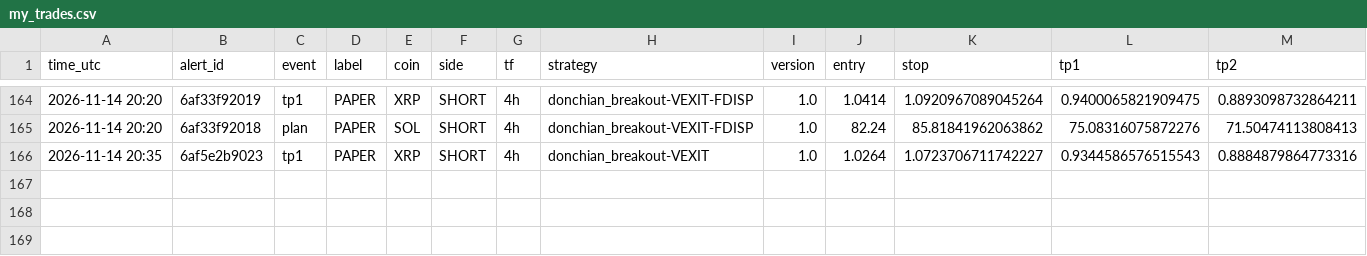
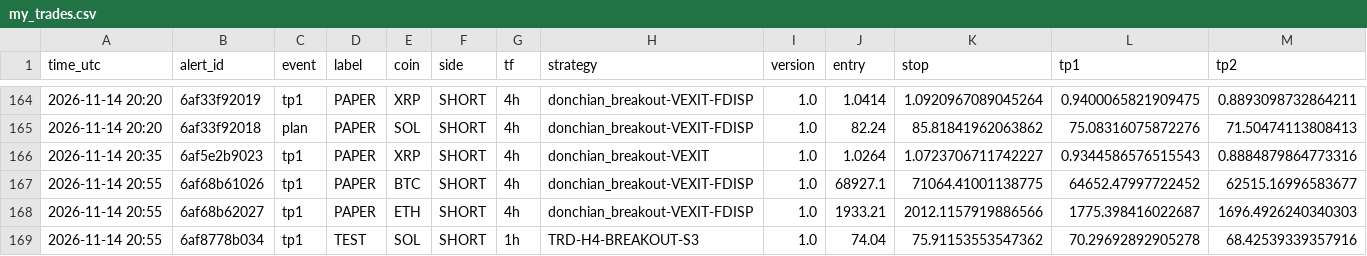
Before and after one commit to mayastraglobal-ui/crypto-signal-agent, a CSV file: journal/my_trades.csv, drawn as a sheet; only a part is shown, gaps mark what is left out; rows hold the shown columns only; the diff names each change by its address in the sheet, - before the commit and + after, or states it on an @@ line.

Commit message:
Journal 2026-11-14 20:55 UTC

```diff
--- a/journal/my_trades.csv
+++ b/journal/my_trades.csv
+row 167: 2026-11-14 20:55 | 6af68b61026 | tp1 | PAPER | BTC | SHORT | 4h | donchian_breakout-VEXIT-FDISP | 1.0 | 68927.1 | 71064.41001138775 | 64652.47997722452 | 62515.16996583677
+row 168: 2026-11-14 20:55 | 6af68b62027 | tp1 | PAPER | ETH | SHORT | 4h | donchian_breakout-VEXIT-FDISP | 1.0 | 1933.21 | 2012.1157919886566 | 1775.398416022687 | 1696.4926240340303
+row 169: 2026-11-14 20:55 | 6af8778b034 | tp1 | TEST | SOL | SHORT | 1h | TRD-H4-BREAKOUT-S3 | 1.0 | 74.04 | 75.91153553547362 | 70.29692892905278 | 68.42539339357916
```
